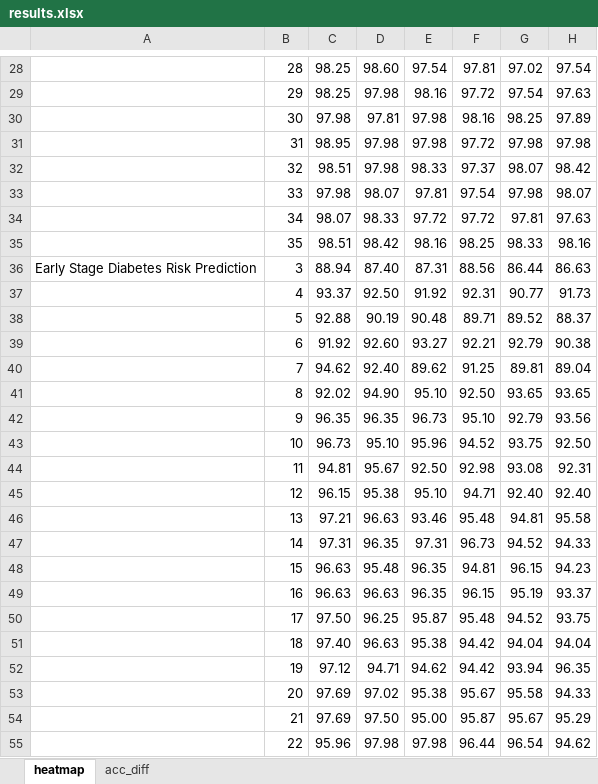
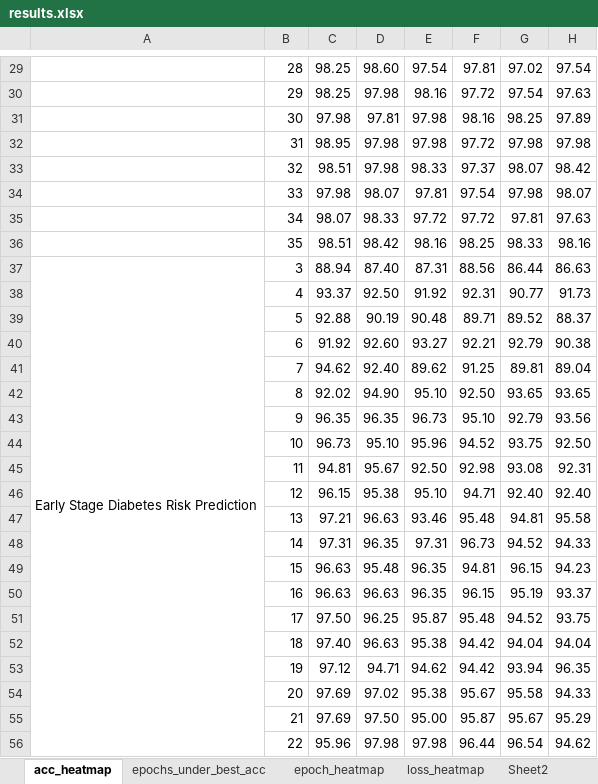
Before and after one commit to lichangshiwhu/binaryclassification, an Excel workbook: tools/results.xlsx, sheet acc_heatmap, drawn as a sheet; only a part is shown, gaps mark what is left out; values as stored, in another font and other column widths than the file's, no cell formats; conditional formats not drawn; addresses are those after the commit; the diff covers the shown part only; the diff names each change by its address in the sheet, - before the commit and + after, or states it on an @@ line.

```diff
--- a/tools/results.xlsx (sheet acc_heatmap)
+++ b/tools/results.xlsx (sheet acc_heatmap)
-sheet tab: heatmap
+sheet tab: acc_heatmap
+sheet tab: epochs_under_best_acc
+sheet tab: epoch_heatmap
+sheet tab: loss_heatmap
+sheet tab: Sheet2
+A37:A69 merged
```
Also changed, not shown: 1 added row, 1 edited cell and merged cells elsewhere in this sheet, cell formats, 2 other files.
